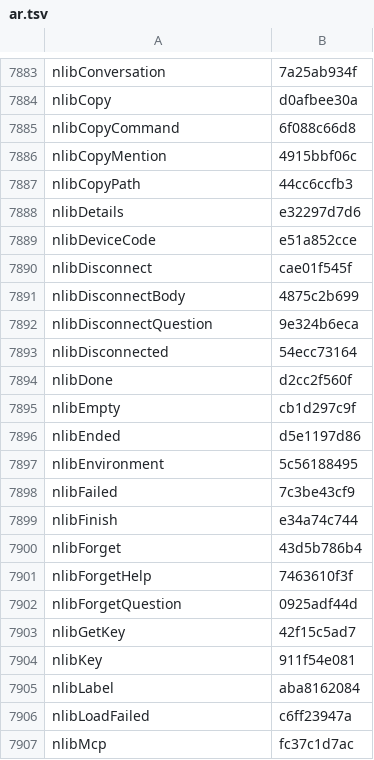
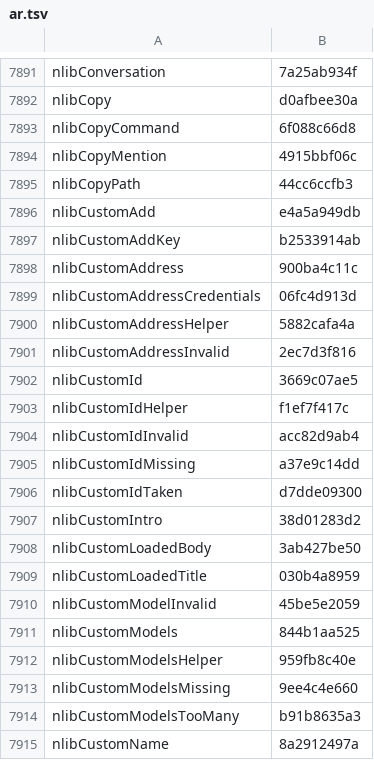
Before and after one commit to Eslamasabry/opencode-mobile-next, a TSV file: native/tools/strings/translation-state/ar.tsv, drawn as a sheet; only a part is shown, gaps mark what is left out; the shorter side is filled out with more unchanged rows; the diff covers the shown part only; the diff names each change by its address in the sheet, - before the commit and + after, or states it on an @@ line.

```diff
--- a/native/tools/strings/translation-state/ar.tsv
+++ b/native/tools/strings/translation-state/ar.tsv
+row 7896: nlibCustomAdd | e4a5a949db
+row 7897: nlibCustomAddKey | b2533914ab
+row 7898: nlibCustomAddress | 900ba4c11c
+row 7899: nlibCustomAddressCredentials | 06fc4d913d
+row 7900: nlibCustomAddressHelper | 5882cafa4a
+row 7901: nlibCustomAddressInvalid | 2ec7d3f816
+row 7902: nlibCustomId | 3669c07ae5
+row 7903: nlibCustomIdHelper | f1ef7f417c
+row 7904: nlibCustomIdInvalid | acc82d9ab4
+row 7905: nlibCustomIdMissing | a37e9c14dd
+row 7906: nlibCustomIdTaken | d7dde09300
+row 7907: nlibCustomIntro | 38d01283d2
+row 7908: nlibCustomLoadedBody | 3ab427be50
+row 7909: nlibCustomLoadedTitle | 030b4a8959
+row 7910: nlibCustomModelInvalid | 45be5e2059
+row 7911: nlibCustomModels | 844b1aa525
+row 7912: nlibCustomModelsHelper | 959fb8c40e
+row 7913: nlibCustomModelsMissing | 9ee4c4e660
+row 7914: nlibCustomModelsTooMany | b91b8635a3
+row 7915: nlibCustomName | 8a2912497a
```
Also changed, not shown: 30 added rows elsewhere in this file, native/tools/strings/translation-state/es.tsv, native/tools/strings/translation-state/fr.tsv, 18 other files.
